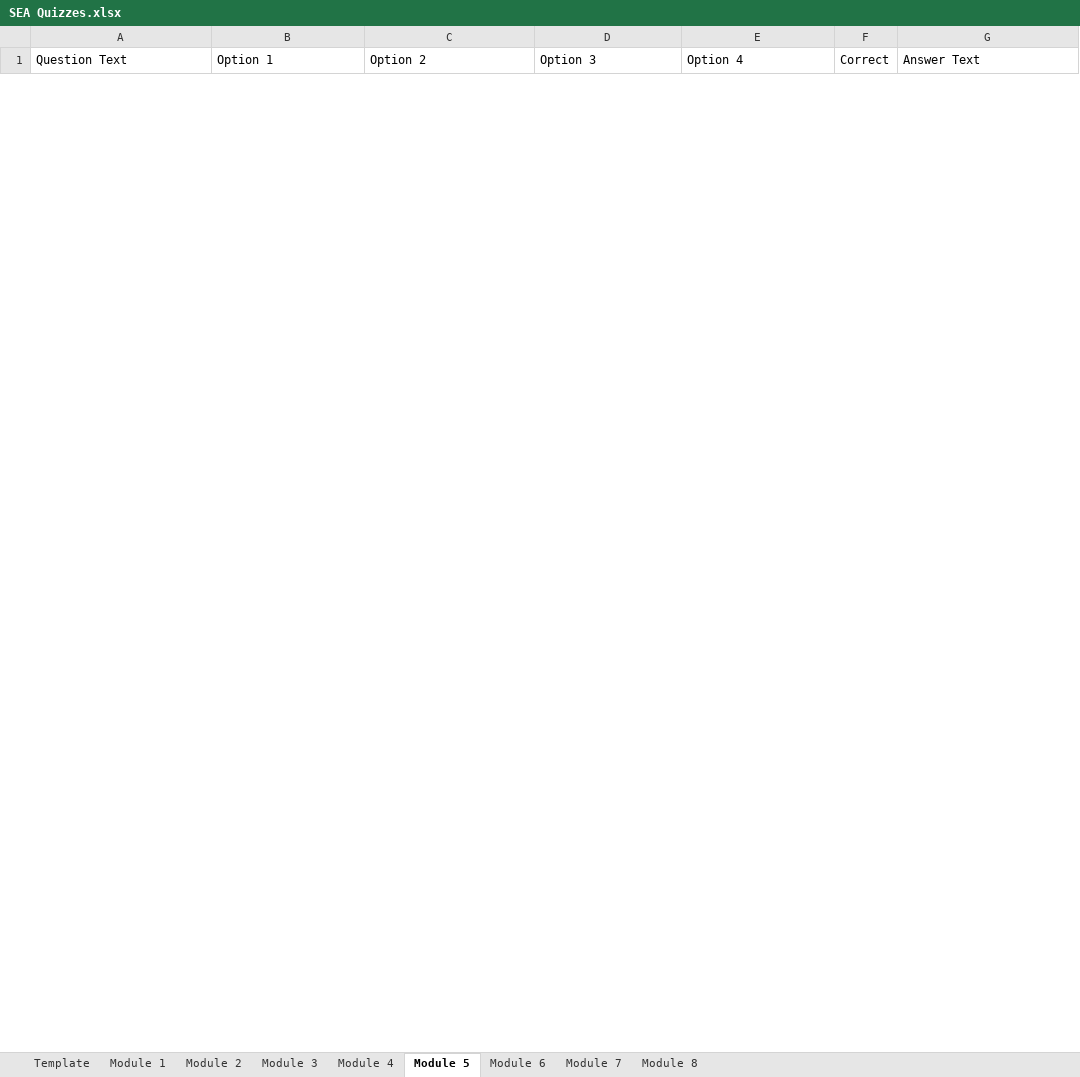
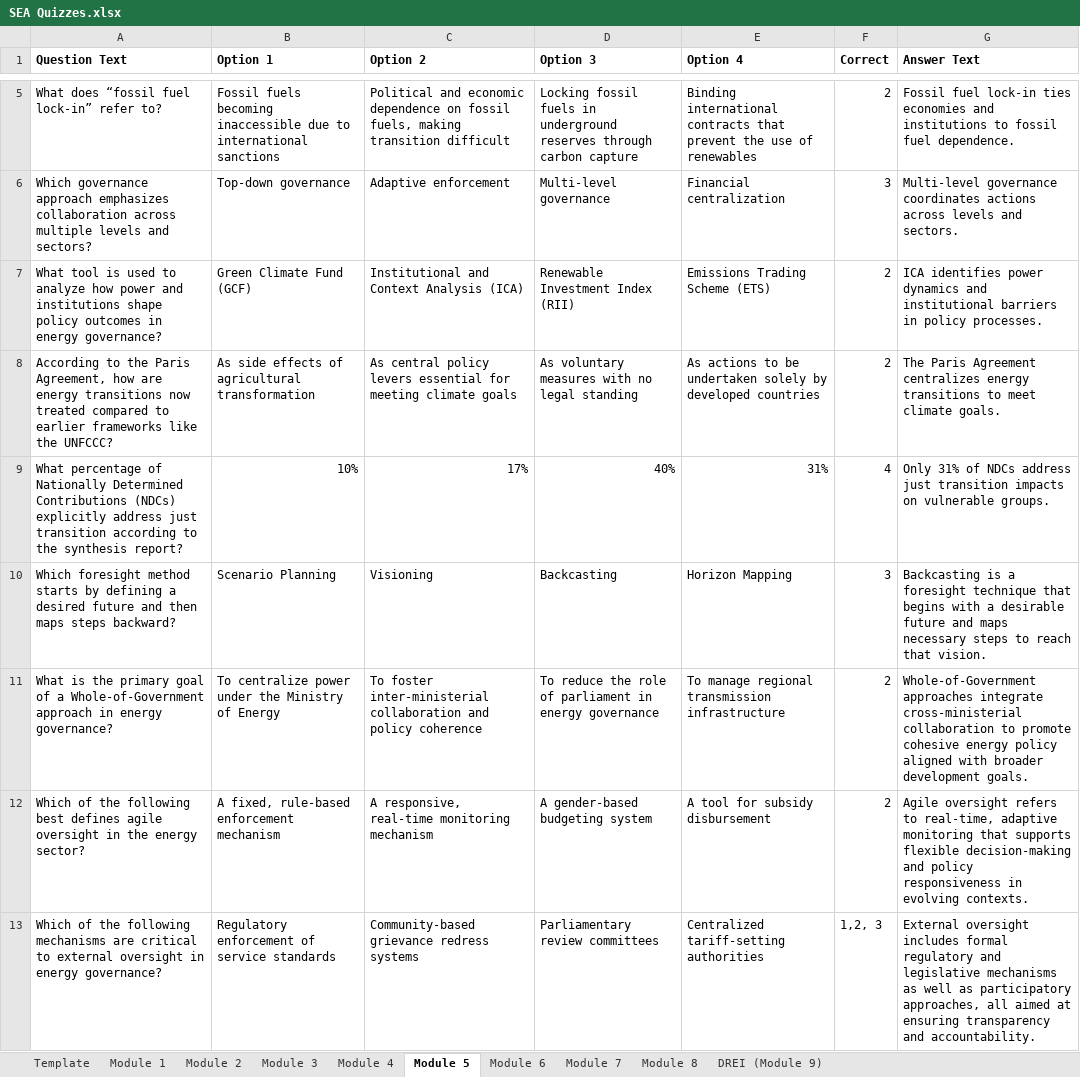
Before and after one commit to UNDP-Data/dsc-energy-academy-pipeline, an Excel workbook: 02_Inputs/SEA Quizzes.xlsx, sheet Module 5, drawn as a sheet; only a part is shown, gaps mark what is left out; values as stored, in another font and other column widths than the file's, no borders; the diff covers the shown part only; the diff names each change by its address in the sheet, - before the commit and + after, or states it on an @@ line.

```diff
--- a/02_Inputs/SEA Quizzes.xlsx (sheet Module 5)
+++ b/02_Inputs/SEA Quizzes.xlsx (sheet Module 5)
+sheet tab: DREI (Module 9)
-A1:G1 bold: off
+A1:G1 bold: on
+row 5: What does “fossil fuel lock-in” refer to? | Fossil fuels becoming inaccessible due to international sanctions | Political and economic dependence on fossil fuels, making transition difficult | Locking fossil fuels in underground reserves through carbon capture | Binding international contracts that prevent the use of renewables | 2 | Fossil fuel lock-in ties economies and institutions to fossil fuel dependence.
+row 6: Which governance approach emphasizes collaboration across multiple levels and sectors? | Top-down governance | Adaptive enforcement | Multi-level governance | Financial centralization | 3 | Multi-level governance coordinates actions across levels and sectors.
+row 7: What tool is used to analyze how power and institutions shape policy outcomes in energy governance? | Green Climate Fund (GCF) | Institutional and Context Analysis (ICA) | Renewable Investment Index (RII) | Emissions Trading Scheme (ETS) | 2 | ICA identifies power dynamics and institutional barriers in policy processes.
+row 8: According to the Paris Agreement, how are energy transitions now treated compared to earlier frameworks like the UNFCCC? | As side effects of agricultural transformation | As central policy levers essential for meeting climate goals | As voluntary measures with no legal standing | As actions to be undertaken solely by developed countries | 2 | The Paris Agreement centralizes energy transitions to meet climate goals.
+row 9: What percentage of Nationally Determined Contributions (NDCs) explicitly address just transition according to the synthesis report? | 10% | 17% | 40% | 31% | 4 | Only 31% of NDCs address just transition impacts on vulnerable groups.
+row 10: Which foresight method starts by defining a desired future and then maps steps backward? | Scenario Planning | Visioning | Backcasting | Horizon Mapping | 3 | Backcasting is a foresight technique that begins with a desirable future and maps necessary steps to reach that vision.
+row 11: What is the primary goal of a Whole-of-Government approach in energy governance? | To centralize power under the Ministry of Energy | To foster inter-ministerial collaboration and policy coherence | To reduce the role of parliament in energy governance | To manage regional transmission infrastructure | 2 | Whole-of-Government approaches integrate cross-ministerial collaboration to promote cohesive energy policy aligned with broader development goals.
+row 12: Which of the following best defines agile oversight in the energy sector? | A fixed, rule-based enforcement mechanism | A responsive, real-time monitoring mechanism | A gender-based budgeting system | A tool for subsidy disbursement | 2 | Agile oversight refers to real-time, adaptive monitoring that supports flexible decision-making and policy responsiveness in evolving contexts.
+row 13: Which of the following mechanisms are critical to external oversight in energy governance? | Regulatory enforcement of service standards | Community-based grievance redress systems | Parliamentary review committees | Centralized tariff-setting authorities | 1,2, 3 | External oversight includes formal regulatory and legislative mechanisms as well as participatory approaches, all aimed at ensuring transparency and accountability.
```
Also changed, not shown: 3 added rows and 6 removed rows elsewhere in this sheet, sheet Module 6, sheet Module 2, 6 other files.
